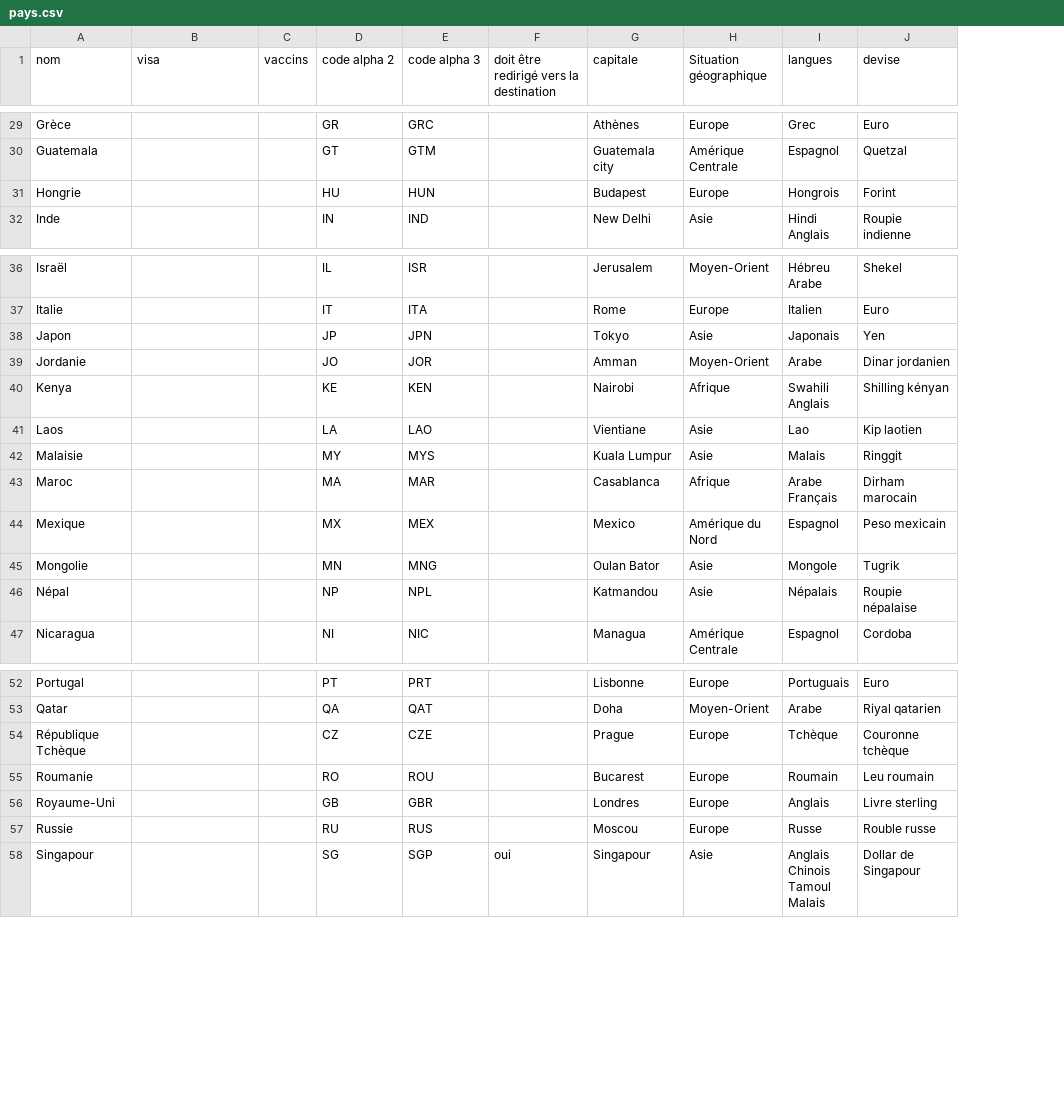
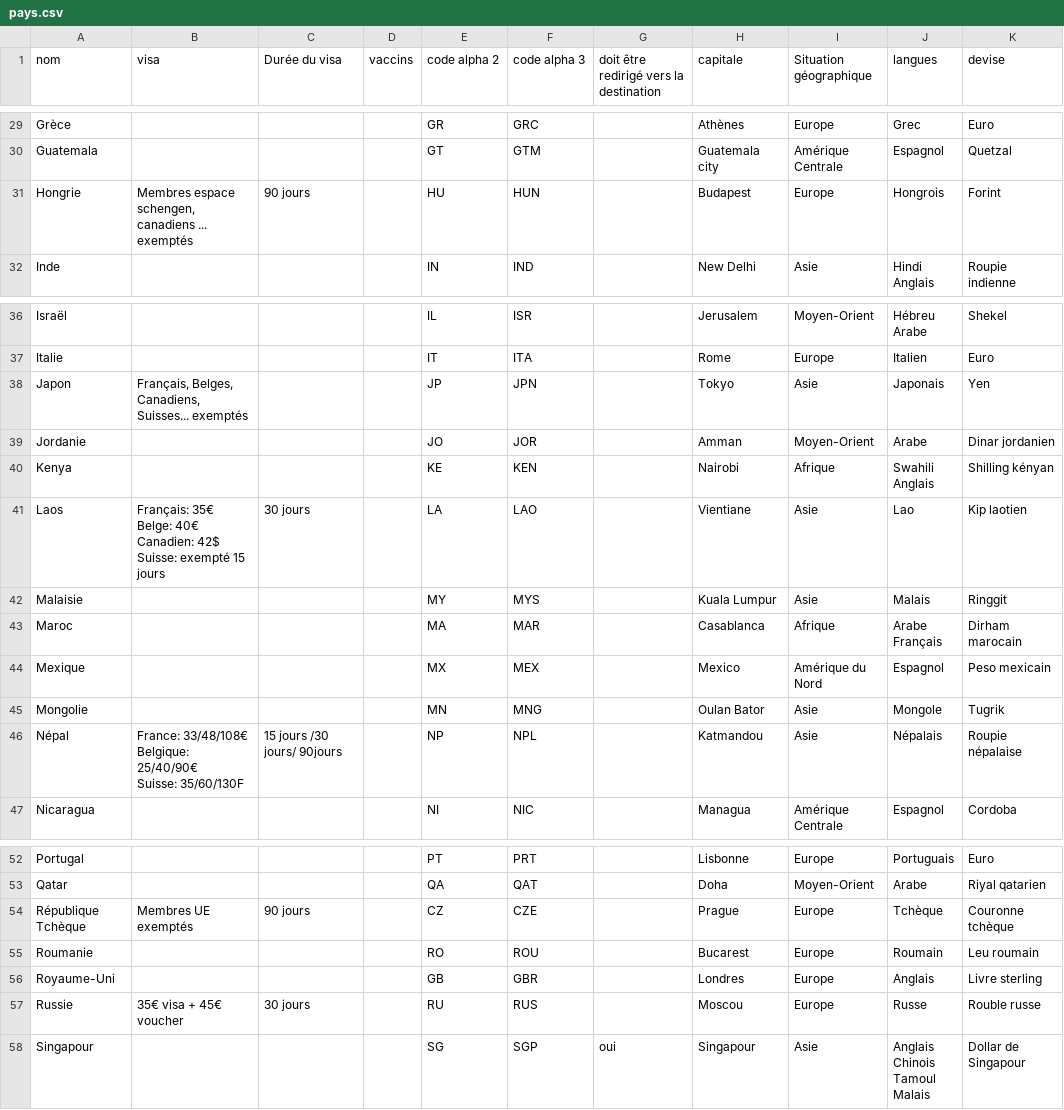
Before and after one commit to guilhemVB/Pegase, a CSV file: web/files/pays.csv, drawn as a sheet; only a part is shown, gaps mark what is left out; ↵ is a line break in a cell; the diff covers the shown part only; the diff names each change by its address in the sheet, - before the commit and + after, or states it on an @@ line.

Commit message:
remove vaccines information, replaced by visa duration

```diff
--- a/web/files/pays.csv
+++ b/web/files/pays.csv
+column C (Durée du visa), row 31: 90 jours; rows 41-46: 30 jours |  |  |  |  | 15 jours /30 jours/ 90jours; rows 54-57: 90 jours |  |  | 30 jours
-B31 (visa): (empty)
+B31 (visa): Membres espace schengen, canadiens ... exemptés
-B38 (visa): (empty)
+B38 (visa): Français, Belges, Canadiens, Suisses... exemptés
-B41 (visa): (empty)
+B41 (visa): Français: 35€ ↵ Belge: 40€ ↵ Canadien: 42$ ↵ Suisse: exempté 15 jours
-B46 (visa): (empty)
+B46 (visa): France: 33/48/108€ ↵ Belgique: 25/40/90€ ↵ Suisse: 35/60/130F
-B54 (visa): (empty)
+B54 (visa): Membres UE exemptés
-B57 (visa): (empty)
+B57 (visa): 35€ visa + 45€ voucher
```
Also changed, not shown: 18 edited cells elsewhere in this file, web/files/destinations.csv, 3 other files.
